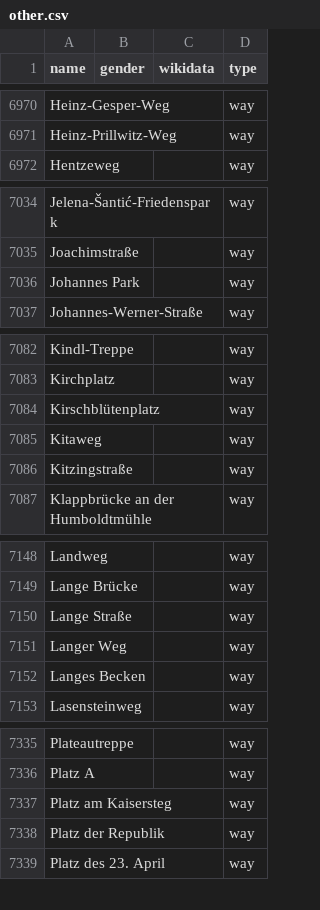
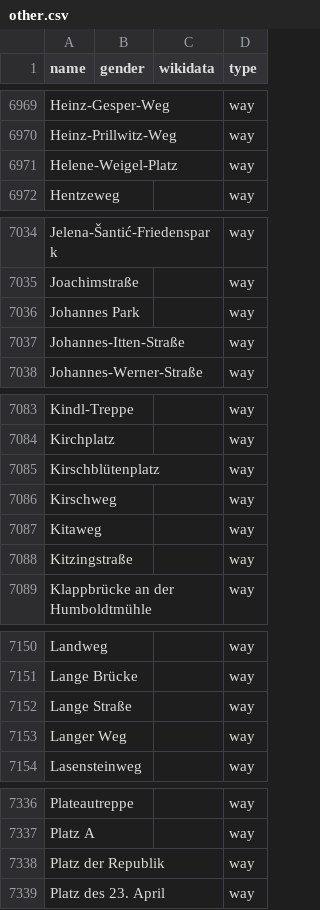
Before and after one commit to EqualStreetNames/equalstreetnames-berlin, a CSV file: data/other.csv, drawn as a sheet; only a part is shown, gaps mark what is left out; removed rows and columns are numbered as before the commit, all else as after; the diff covers the shown part only; the diff names each change by its address in the sheet, - before the commit and + after, or states it on an @@ line.

```diff
--- a/data/other.csv
+++ b/data/other.csv
+row 6971: Helene-Weigel-Platz |  |  | way
+row 7037: Johannes-Itten-Straße |  |  | way
+row 7086: Kirschweg |  |  | way
-row 7152: Langes Becken |  |  | way
-row 7337: Platz am Kaisersteg |  |  | way
```
Also changed, not shown: 3 added rows and 3 removed rows elsewhere in this file, 2 other files.
